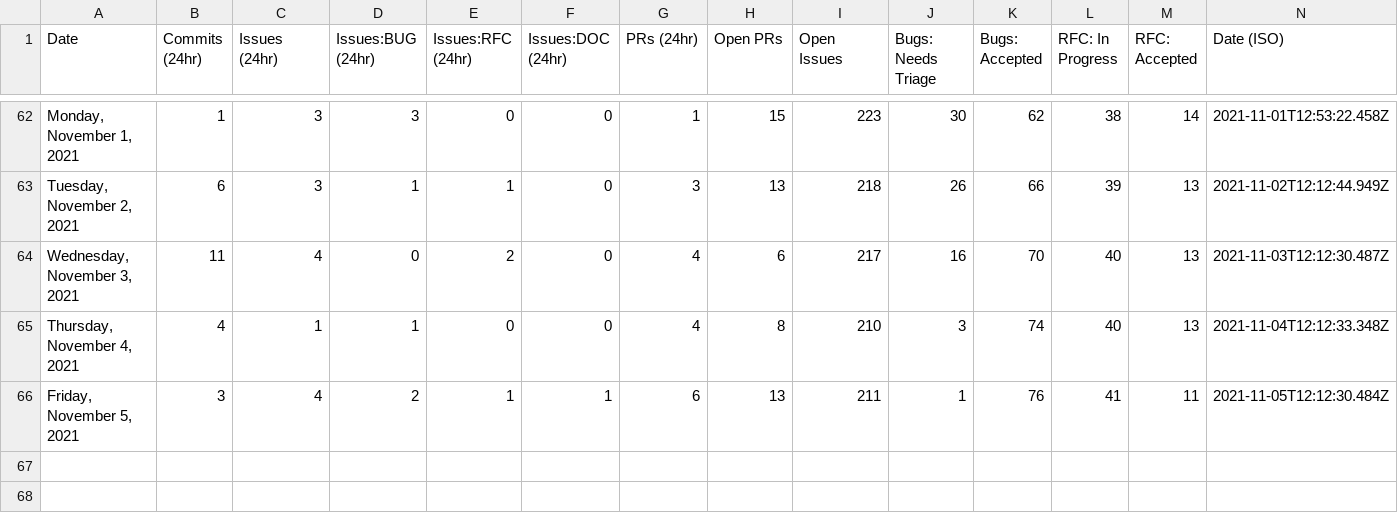
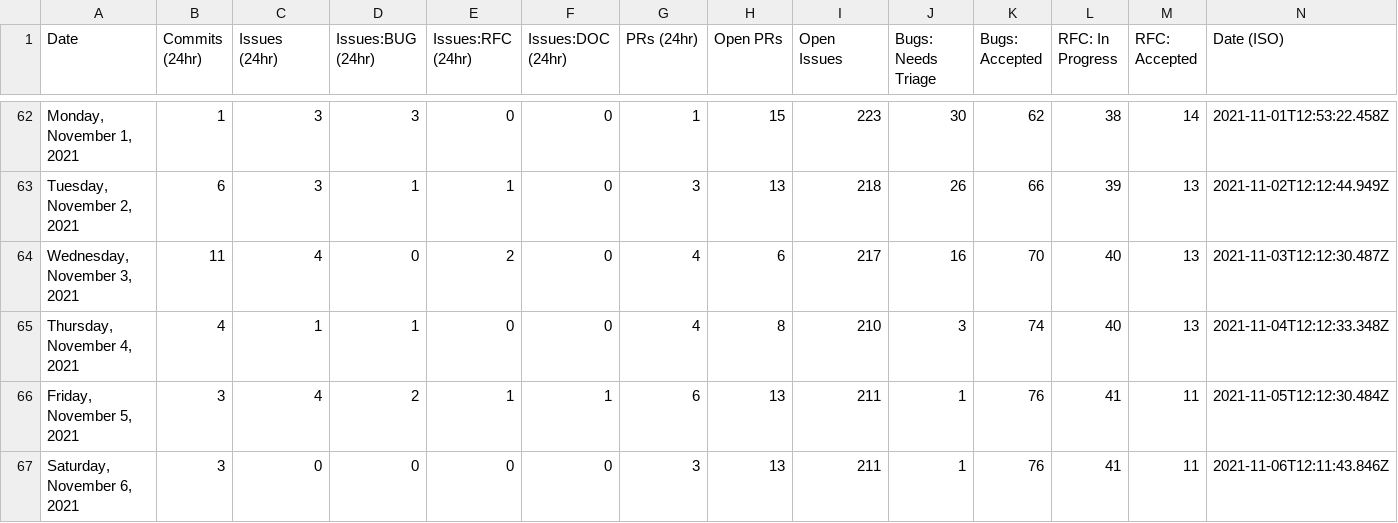
Before and after one commit to sj-rai/astro, a CSV file: scripts/stats/stats.csv, drawn as a sheet; only a part is shown, gaps mark what is left out; the diff names each change by its address in the sheet, - before the commit and + after, or states it on an @@ line.

```diff
--- a/scripts/stats/stats.csv
+++ b/scripts/stats/stats.csv
+row 67: Saturday, November 6, 2021 | 3 | 0 | 0 | 0 | 0 | 3 | 13 | 211 | 1 | 76 | 41 | 11 | 2021-11-06T12:11:43.846Z
```
